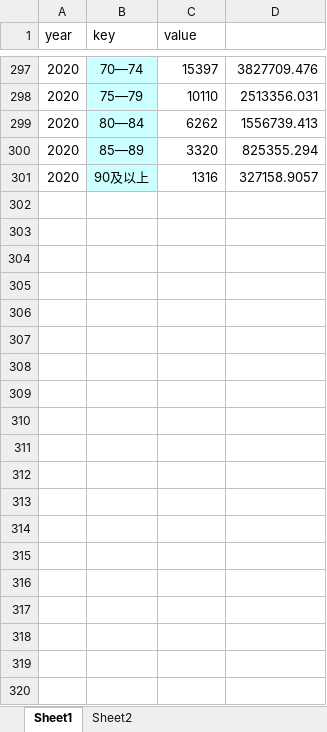
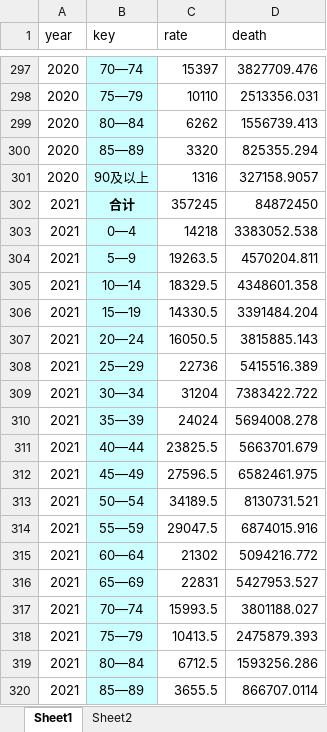
Before and after one commit to Aziliza/PDE_SIR, an Excel workbook: data/人口.xlsx, sheet Sheet1, drawn as a sheet; only a part is shown, gaps mark what is left out; values as stored, in another font and other column widths than the file's, no borders; the diff covers the shown part only; the diff names each change by its address in the sheet, - before the commit and + after, or states it on an @@ line.

Commit message:
data

```diff
--- a/data/人口.xlsx (sheet Sheet1)
+++ b/data/人口.xlsx (sheet Sheet1)
-C1: value
+C1: rate
-D1: (empty)
+D1: death
+row 302: 2021 | 合计 | 357245 | 84872450
+row 303: 2021 | 0—4 | 14218 | 3383052.538
+row 304: 2021 | 5—9 | 19263.5 | 4570204.811
+row 305: 2021 | 10—14 | 18329.5 | 4348601.358
+row 306: 2021 | 15—19 | 14330.5 | 3391484.204
+row 307: 2021 | 20—24 | 16050.5 | 3815885.143
+row 308: 2021 | 25—29 | 22736 | 5415516.389
+row 309: 2021 | 30—34 | 31204 | 7383422.722
+row 310: 2021 | 35—39 | 24024 | 5694008.278
+row 311: 2021 | 40—44 | 23825.5 | 5663701.679
+row 312: 2021 | 45—49 | 27596.5 | 6582461.975
+row 313: 2021 | 50—54 | 34189.5 | 8130731.521
+row 314: 2021 | 55—59 | 29047.5 | 6874015.916
+row 315: 2021 | 60—64 | 21302 | 5094216.772
+row 316: 2021 | 65—69 | 22831 | 5427953.527
+row 317: 2021 | 70—74 | 15993.5 | 3801188.027
+row 318: 2021 | 75—79 | 10413.5 | 2475879.393
+row 319: 2021 | 80—84 | 6712.5 | 1593256.286
+row 320: 2021 | 85—89 | 3655.5 | 866707.0114
```
Also changed, not shown: 41 added rows elsewhere in this sheet, 13 other files.
